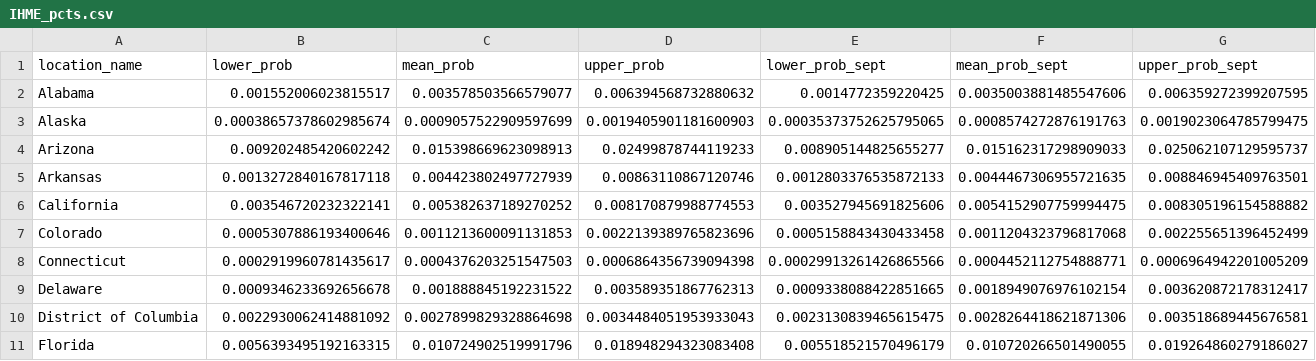
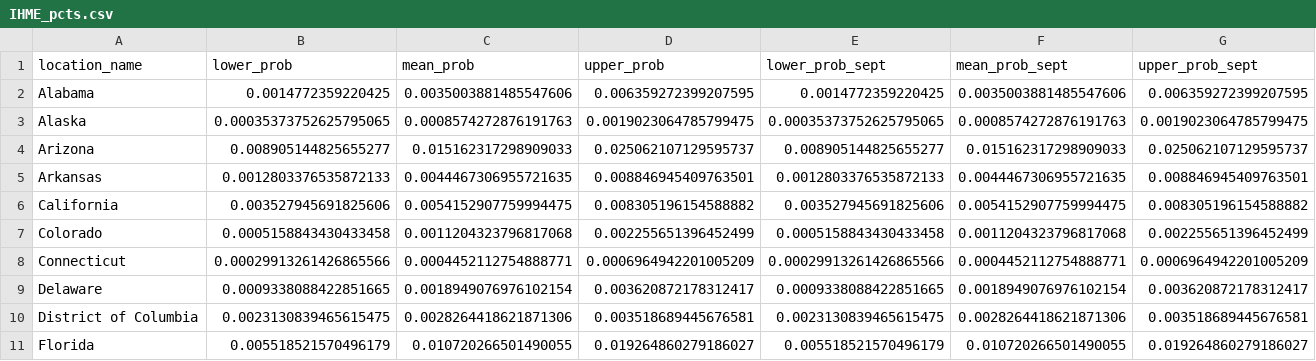
Before and after one commit to mggg/estimate-incoming, a CSV file: IHME_pcts.csv, drawn as a sheet; only a part is shown; the diff covers the shown part only.

```diff
--- a/IHME_pcts.csv
+++ b/IHME_pcts.csv
@@ -1,11 +1,11 @@
 location_name,lower_prob,mean_prob,upper_prob,lower_prob_sept,mean_prob_sept,upper_prob_sept
-Alabama,0.001552006023815517,0.003578503566579077,0.006394568732880632,0.0014772359220425,0.0035003881485547606,0.006359272399207595
-Alaska,0.00038657378602985674,0.0009057522909597699,0.0019405901181600903,0.00035373752625795065,0.0008574272876191763,0.0019023064785799475
-Arizona,0.009202485420602242,0.015398669623098913,0.02499878744119233,0.008905144825655277,0.015162317298909033,0.025062107129595737
-Arkansas,0.0013272840167817118,0.004423802497727939,0.00863110867120746,0.0012803376535872133,0.0044467306955721635,0.008846945409763501
-California,0.003546720232322141,0.005382637189270252,0.008170879988774553,0.003527945691825606,0.0054152907759994475,0.008305196154588882
-Colorado,0.0005307886193400646,0.0011213600091131853,0.0022139389765823696,0.0005158843430433458,0.0011204323796817068,0.002255651396452499
-Connecticut,0.0002919960781435617,0.0004376203251547503,0.0006864356739094398,0.00029913261426865566,0.0004452112754888771,0.0006964942201005209
-Delaware,0.0009346233692656678,0.001888845192231522,0.003589351867762313,0.0009338088422851665,0.0018949076976102154,0.003620872178312417
-District of Columbia,0.0022930062414881092,0.0027899829328864698,0.0034484051953933043,0.0023130839465615475,0.0028264418621871306,0.003518689445676581
-Florida,0.0056393495192163315,0.010724902519991796,0.018948294323083408,0.005518521570496179,0.010720266501490055,0.019264860279186027
+Alabama,0.0014772359220425,0.0035003881485547606,0.006359272399207595,0.0014772359220425,0.0035003881485547606,0.006359272399207595
+Alaska,0.00035373752625795065,0.0008574272876191763,0.0019023064785799475,0.00035373752625795065,0.0008574272876191763,0.0019023064785799475
+Arizona,0.008905144825655277,0.015162317298909033,0.025062107129595737,0.008905144825655277,0.015162317298909033,0.025062107129595737
+Arkansas,0.0012803376535872133,0.0044467306955721635,0.008846945409763501,0.0012803376535872133,0.0044467306955721635,0.008846945409763501
+California,0.003527945691825606,0.0054152907759994475,0.008305196154588882,0.003527945691825606,0.0054152907759994475,0.008305196154588882
+Colorado,0.0005158843430433458,0.0011204323796817068,0.002255651396452499,0.0005158843430433458,0.0011204323796817068,0.002255651396452499
+Connecticut,0.00029913261426865566,0.0004452112754888771,0.0006964942201005209,0.00029913261426865566,0.0004452112754888771,0.0006964942201005209
+Delaware,0.0009338088422851665,0.0018949076976102154,0.003620872178312417,0.0009338088422851665,0.0018949076976102154,0.003620872178312417
+District of Columbia,0.0023130839465615475,0.0028264418621871306,0.003518689445676581,0.0023130839465615475,0.0028264418621871306,0.003518689445676581
+Florida,0.005518521570496179,0.010720266501490055,0.019264860279186027,0.005518521570496179,0.010720266501490055,0.019264860279186027
```
Also changed, not shown: 129 edited cells elsewhere in this file, 8 other files.
